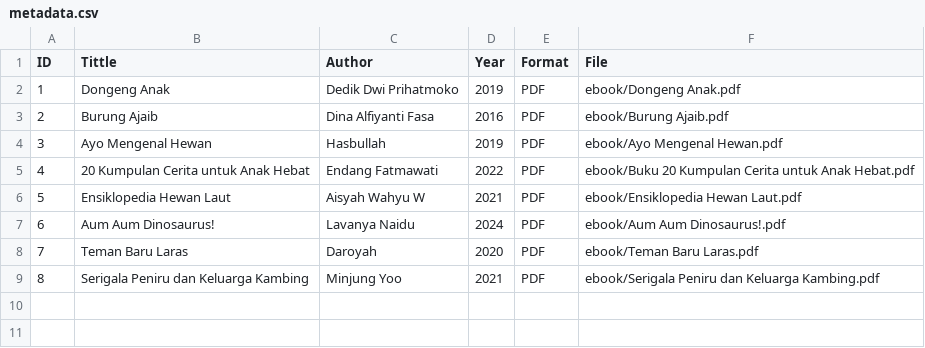
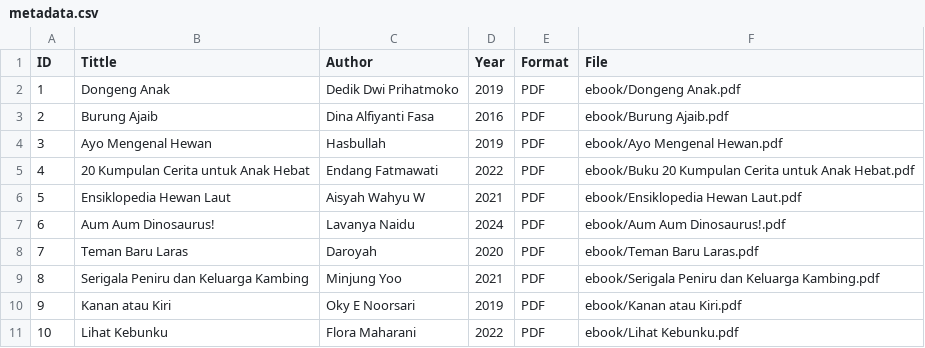
Before and after one commit to ghaidaazzahraashidqiya/digitallibrary, a CSV file: metadata/metadata.csv, drawn as a sheet; the diff names each change by its address in the sheet, - before the commit and + after, or states it on an @@ line.

Commit message:
Update metadata.csv

```diff
--- a/metadata/metadata.csv
+++ b/metadata/metadata.csv
+row 10: 9 | Kanan atau Kiri | Oky E Noorsari | 2019 | PDF | ebook/Kanan atau Kiri.pdf
+row 11: 10 | Lihat Kebunku | Flora Maharani | 2022 | PDF | ebook/Lihat Kebunku.pdf
```
